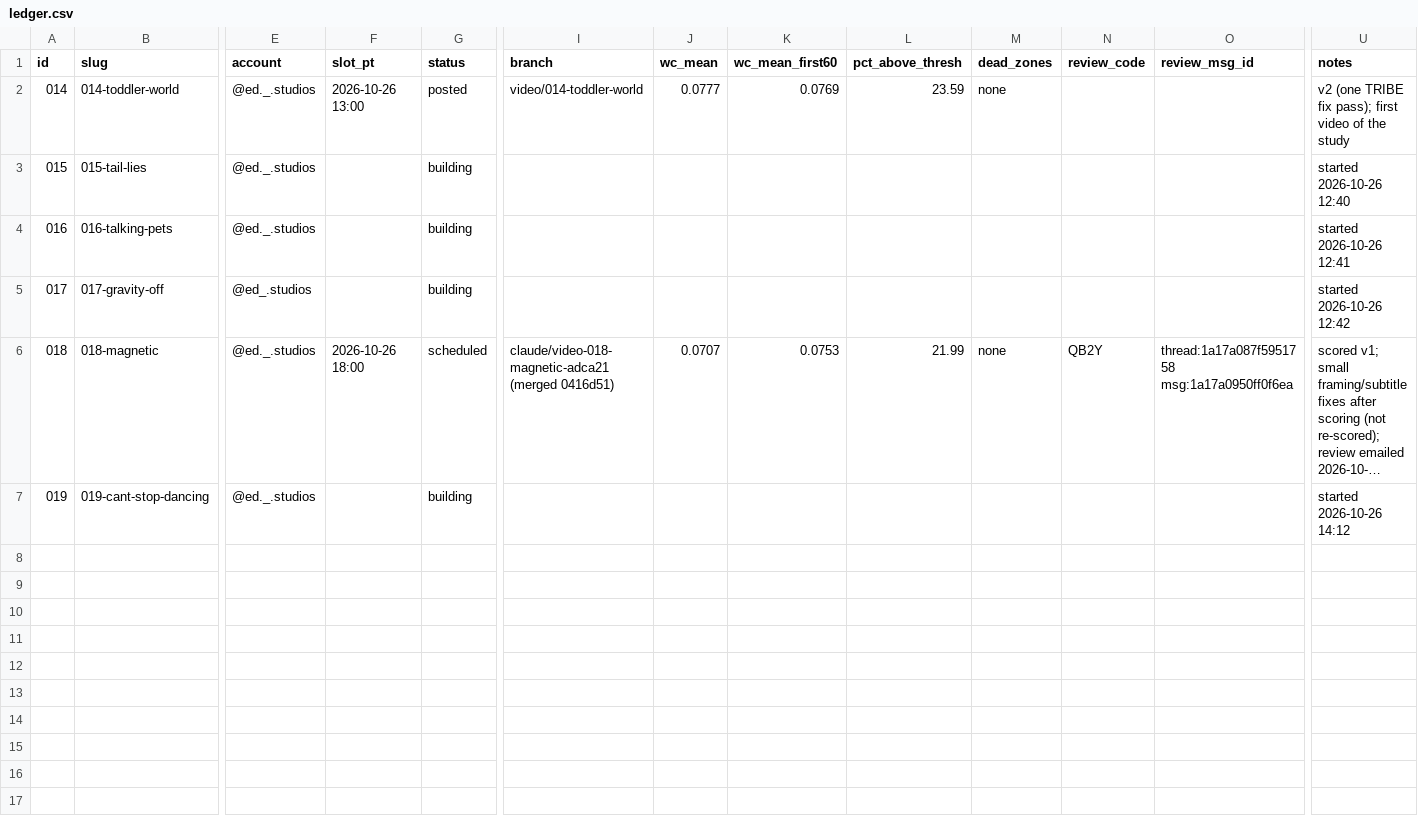
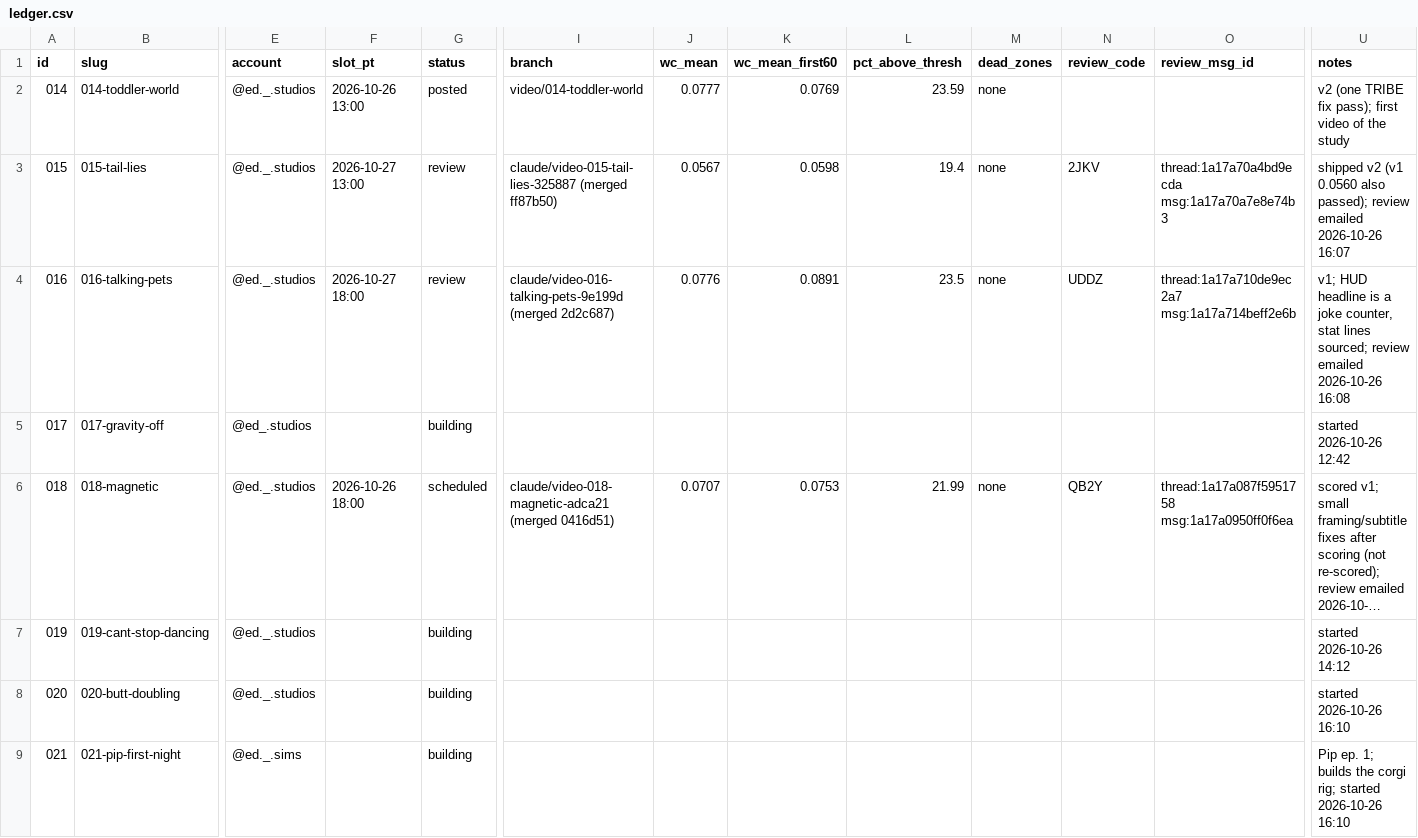
Before and after one commit to dylann4500/EDStudio, a CSV file: ops/ledger.csv, drawn as a sheet; only a part is shown, gaps mark what is left out; long unchanged cells end in …; rows hold the shown columns only; the diff names each change by its address in the sheet, - before the commit and + after, or states it on an @@ line.

```diff
--- a/ops/ledger.csv
+++ b/ops/ledger.csv
-F3 (slot_pt): (empty)
+F3 (slot_pt): 2026-10-27 13:00
-G3:G4 (status): building
+G3:G4 (status): review
-I3 (branch): (empty)
+I3 (branch): claude/video-015-tail-lies-325887 (merged ff87b50)
-J3 (wc_mean): (empty)
+J3 (wc_mean): 0.0567
-K3 (wc_mean_first60): (empty)
+K3 (wc_mean_first60): 0.0598
-L3 (pct_above_thresh): (empty)
+L3 (pct_above_thresh): 19.4
-M3:M4 (dead_zones): (empty)
+M3:M4 (dead_zones): none
-N3 (review_code): (empty)
+N3 (review_code): 2JKV
-O3 (review_msg_id): (empty)
+O3 (review_msg_id): thread:1a17a70a4bd9ecda msg:1a17a70a7e8e74b3
-U3 (notes): started 2026-10-26 12:40
+U3 (notes): shipped v2 (v1 0.0560 also passed); review emailed 2026-10-26 16:07
-F4 (slot_pt): (empty)
+F4 (slot_pt): 2026-10-27 18:00
-I4 (branch): (empty)
+I4 (branch): claude/video-016-talking-pets-9e199d (merged 2d2c687)
-J4 (wc_mean): (empty)
+J4 (wc_mean): 0.0776
-K4 (wc_mean_first60): (empty)
+K4 (wc_mean_first60): 0.0891
-L4 (pct_above_thresh): (empty)
+L4 (pct_above_thresh): 23.5
-N4 (review_code): (empty)
+N4 (review_code): UDDZ
-O4 (review_msg_id): (empty)
+O4 (review_msg_id): thread:1a17a710de9ec2a7 msg:1a17a714beff2e6b
-U4 (notes): started 2026-10-26 12:41
+U4 (notes): v1; HUD headline is a joke counter, stat lines sourced; review emailed 2026-10-26 16:08
+row 8: 020 | 020-butt-doubling | @ed._.studios |  | building |  |  |  |  |  |  |  | started 2026-10-26 16:10
+row 9: 021 | 021-pip-first-night | @ed._.sims |  | building |  |  |  |  |  |  |  | Pip ep. 1; builds the corgi rig; started 2026-10-26 16:10
```
Also changed, not shown: 1 other file.
